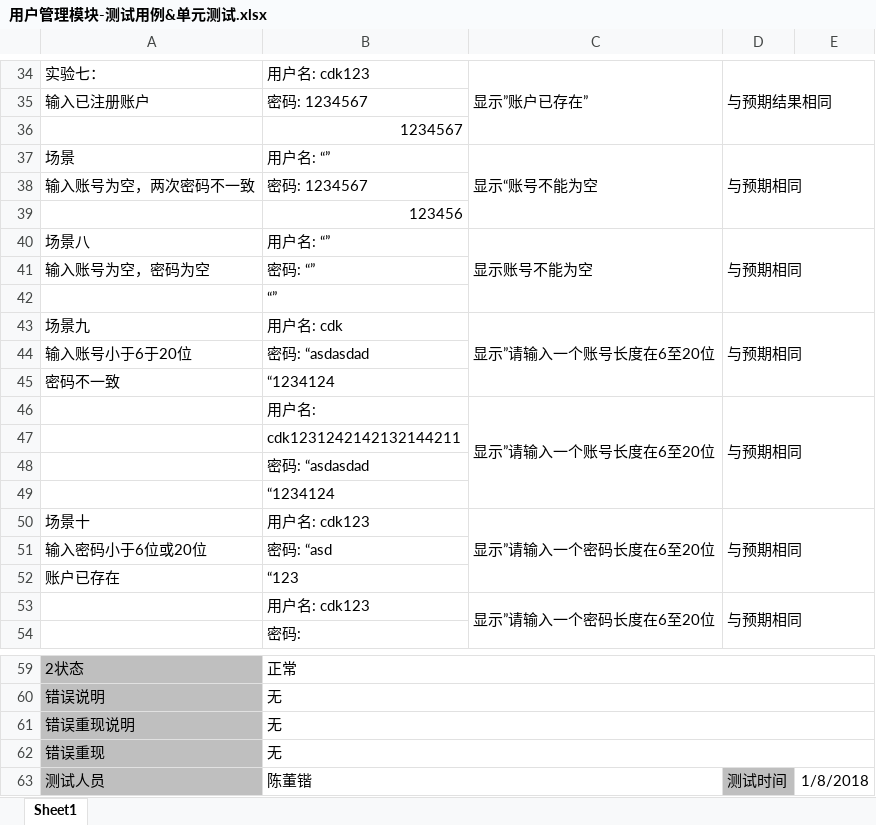
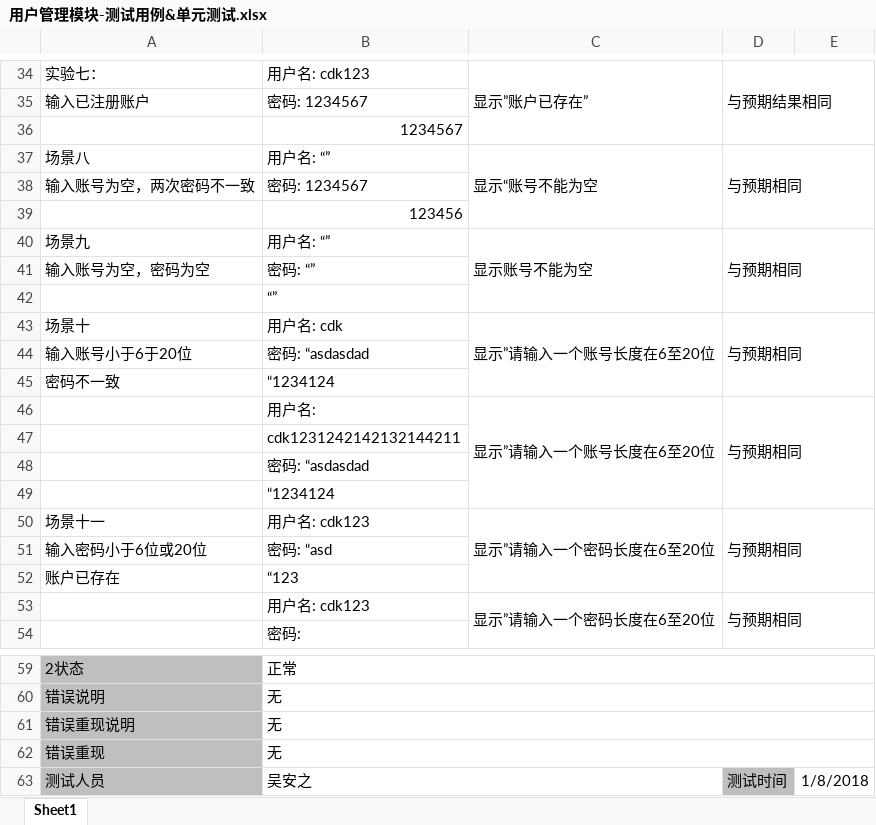
Before and after one commit to HOLMEScdk/SE2017G03, an Excel workbook: 5.测试/用户管理模块-测试用例&单元测试.xlsx, sheet Sheet1, drawn as a sheet; only a part is shown, gaps mark what is left out; values as stored, in another font and other column widths than the file's, no borders; the diff names each change by its address in the sheet, - before the commit and + after, or states it on an @@ line.

```diff
--- a/5.测试/用户管理模块-测试用例&单元测试.xlsx (sheet Sheet1)
+++ b/5.测试/用户管理模块-测试用例&单元测试.xlsx (sheet Sheet1)
-A37: 场景
+A37: 场景八
-A40: 场景八
+A40: 场景九
-A43: 场景九
+A43: 场景十
-A50: 场景十
+A50: 场景十一
-B63: 陈董锴
+B63: 吴安之
```
Also changed, not shown: 5.测试/响应事件监听模块-测试用例&单元测试结果.xlsx, 3 other files.
